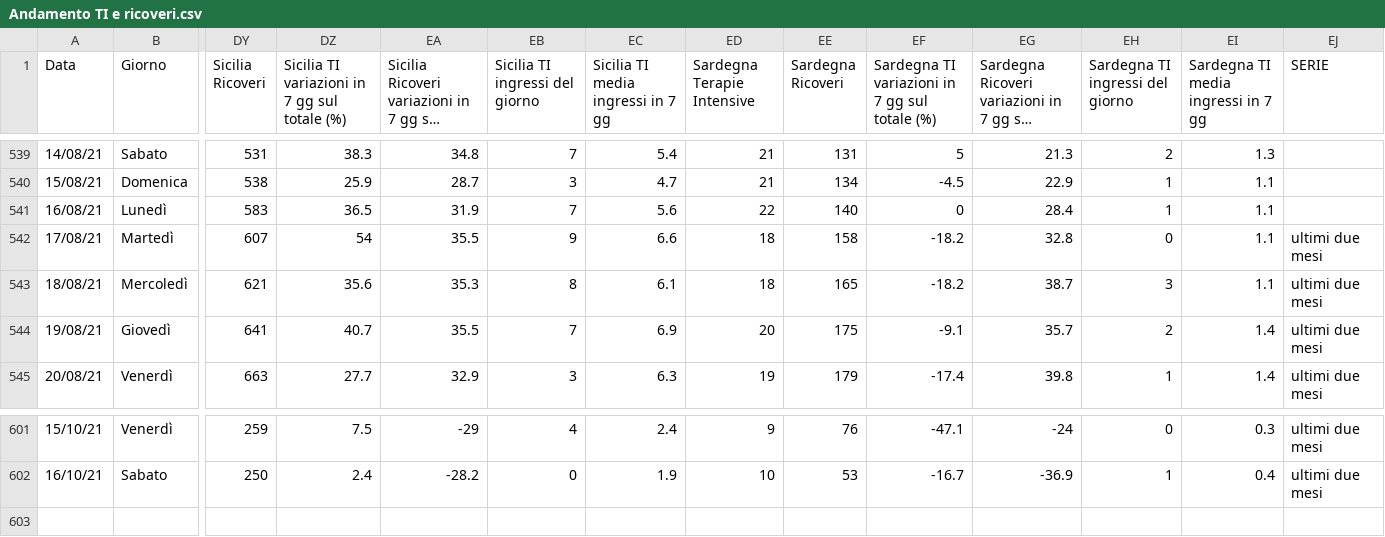
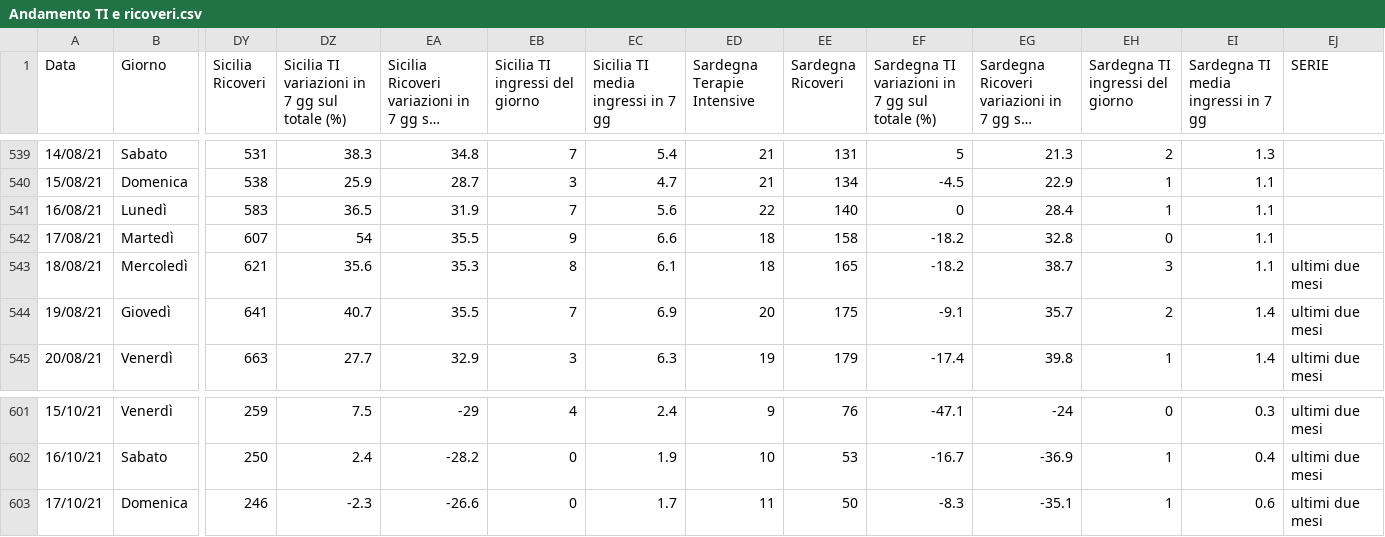
Before and after one commit to Paulsword/PilloleOttimismo, a CSV file: Andamento TI e ricoveri.csv, drawn as a sheet; only a part is shown, gaps mark what is left out; long unchanged cells end in …; rows hold the shown columns only; the diff names each change by its address in the sheet, - before the commit and + after, or states it on an @@ line.

```diff
--- a/Andamento TI e ricoveri.csv
+++ b/Andamento TI e ricoveri.csv
-EJ542 (SERIE): ultimi due mesi
+EJ542 (SERIE): (empty)
+row 603: 17/10/21 | Domenica | 246 | -2.3 | -26.6 | 0 | 1.7 | 11 | 50 | -8.3 | -35.1 | 1 | 0.6 | ultimi due mesi
```
Also changed, not shown: Andamento Positivi.csv, Decessi.csv, 27 other files.
